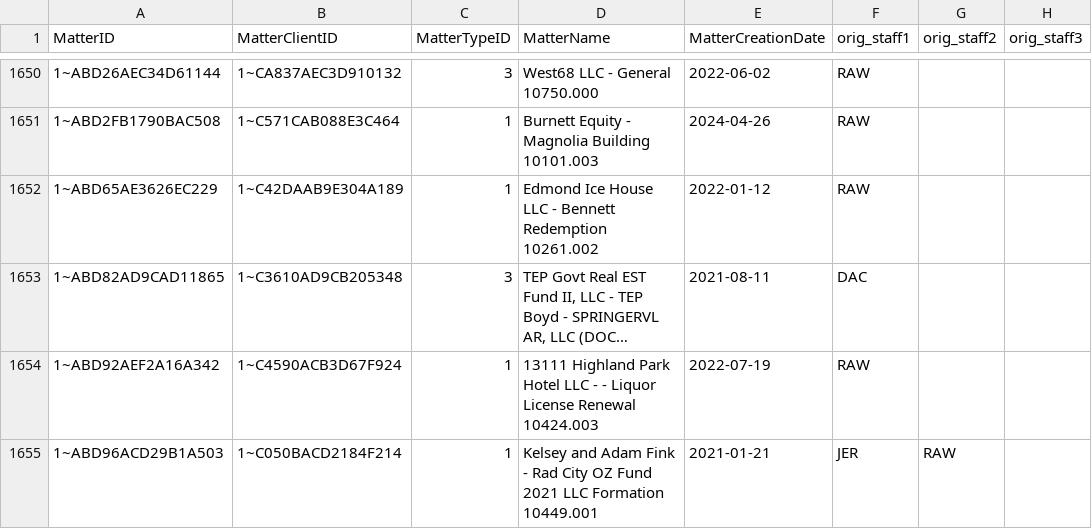
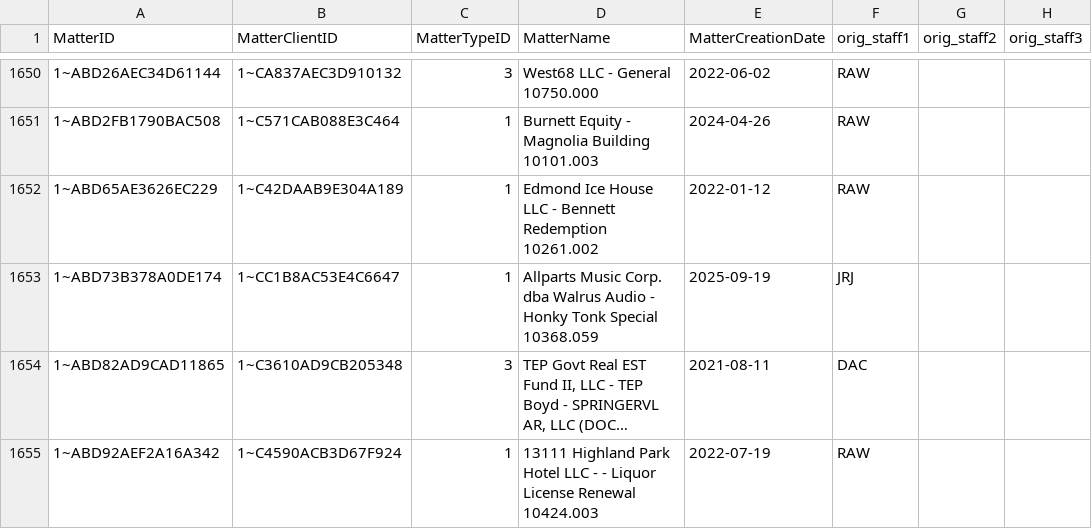
Before and after one commit to dhernandez-coding/gdp-dashboard, a CSV file: data/vMatters.csv, drawn as a sheet; only a part is shown, gaps mark what is left out; the shorter side is filled out with more unchanged rows; long unchanged cells end in …; the diff names each change by its address in the sheet, - before the commit and + after, or states it on an @@ line.

```diff
--- a/data/vMatters.csv
+++ b/data/vMatters.csv
+row 1653: 1~ABD73B378A0DE174 | 1~CC1B8AC53E4C6647 | 1 | Allparts Music Corp. dba Walrus Audio - Honky Tonk Special 10368.059 | 2025-09-19 | JRJ
```
Also changed, not shown: data/RevShareNewLogic.csv, data/vwTimeEntriesType1.csv, 3 other files.
